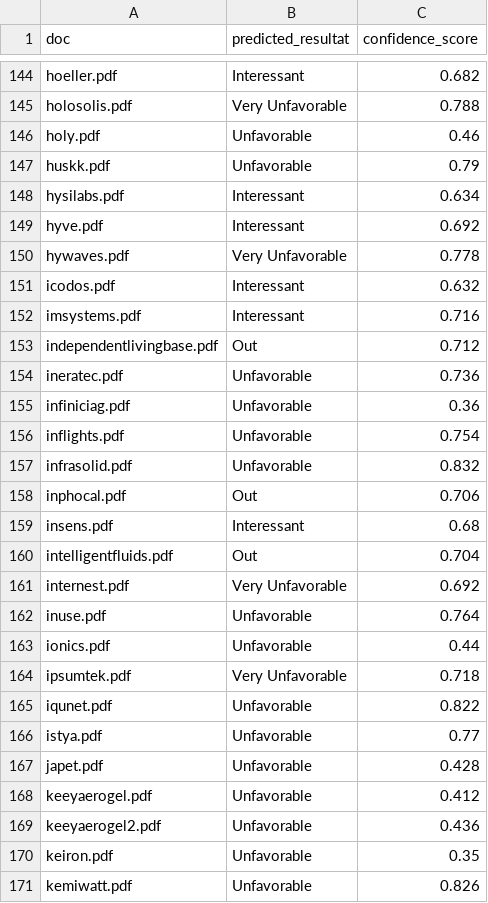
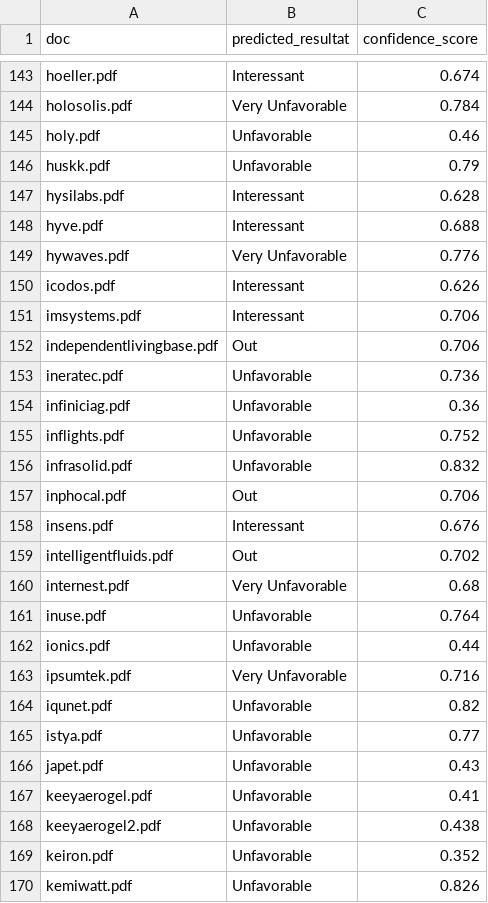
Before and after one commit to Nic0o00/streamlit, a CSV file: output/predictions/tfidf_vectors_with_resultat_predictions.csv, drawn as a sheet; only a part is shown, gaps mark what is left out; addresses are those after the commit; the diff covers the shown part only; the diff names each change by its address in the sheet, - before the commit and + after, or states it on an @@ line.

```diff
--- a/output/predictions/tfidf_vectors_with_resultat_predictions.csv
+++ b/output/predictions/tfidf_vectors_with_resultat_predictions.csv
-C143 (confidence_score): 0.682
+C143 (confidence_score): 0.674
-C144 (confidence_score): 0.788
+C144 (confidence_score): 0.784
-C147 (confidence_score): 0.634
+C147 (confidence_score): 0.628
-C148 (confidence_score): 0.692
+C148 (confidence_score): 0.688
-C149 (confidence_score): 0.778
+C149 (confidence_score): 0.776
-C150 (confidence_score): 0.632
+C150 (confidence_score): 0.626
-C151 (confidence_score): 0.716
+C151 (confidence_score): 0.706
-C152 (confidence_score): 0.712
+C152 (confidence_score): 0.706
-C155 (confidence_score): 0.754
+C155 (confidence_score): 0.752
-C158 (confidence_score): 0.68
+C158 (confidence_score): 0.676
-C159 (confidence_score): 0.704
+C159 (confidence_score): 0.702
-C160 (confidence_score): 0.692
+C160 (confidence_score): 0.68
-C163 (confidence_score): 0.718
+C163 (confidence_score): 0.716
-C164 (confidence_score): 0.822
+C164 (confidence_score): 0.82
-C166 (confidence_score): 0.428
+C166 (confidence_score): 0.43
-C167 (confidence_score): 0.412
+C167 (confidence_score): 0.41
-C168 (confidence_score): 0.436
+C168 (confidence_score): 0.438
-C169 (confidence_score): 0.35
+C169 (confidence_score): 0.352
```
Also changed, not shown: 1 removed row and 171 edited cells elsewhere in this file, output/predictions/tfidf_vectors_with_country_predictions.csv, output/predictions/tfidf_vectors_with_domain_predictions.csv, 10 other files.
